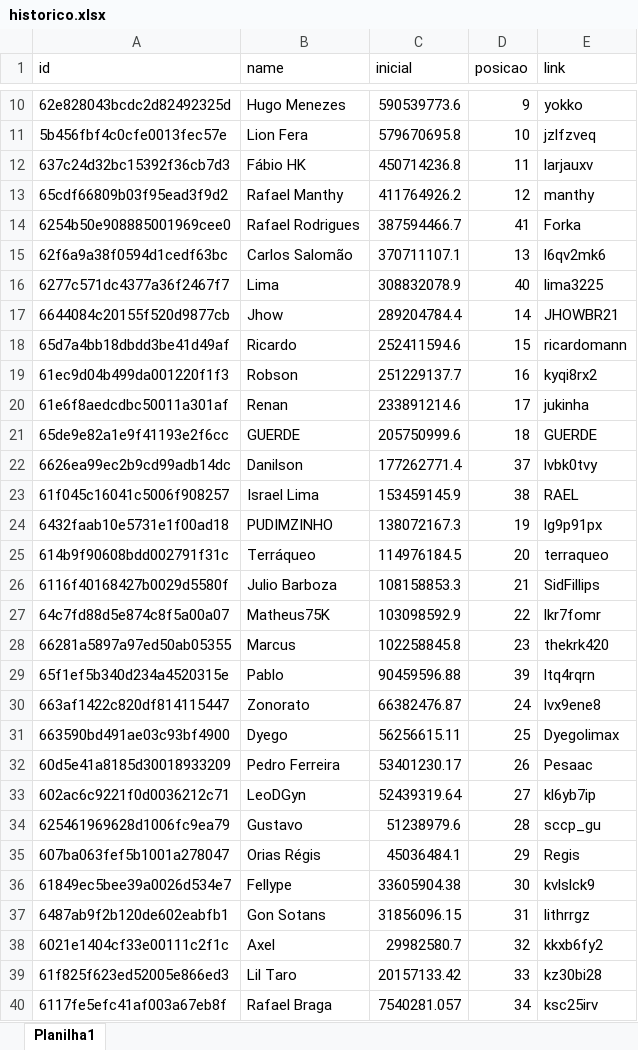
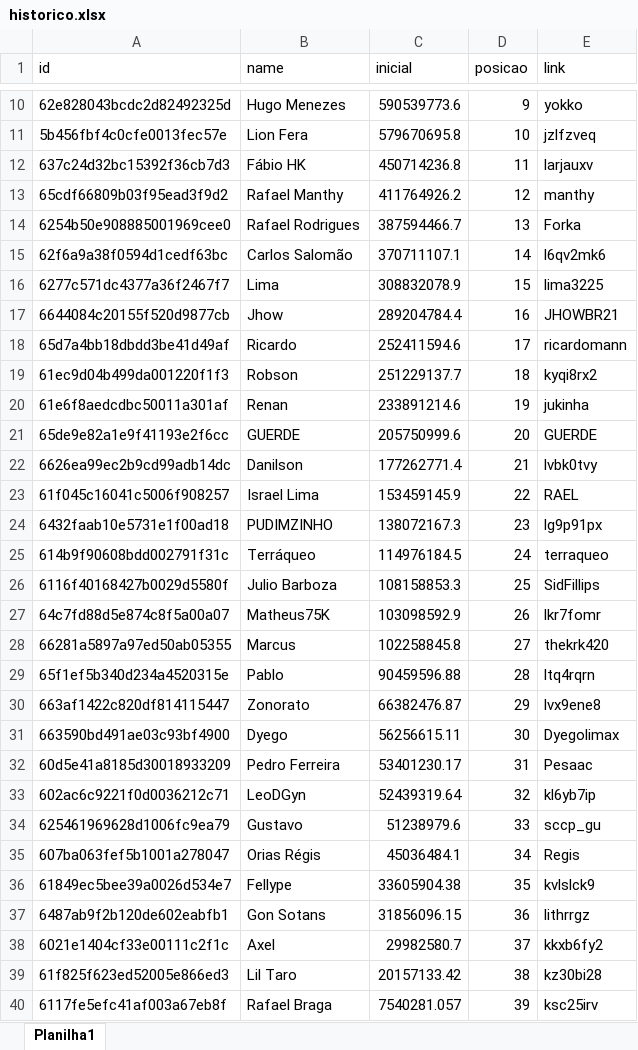
Before and after one commit to rk-fox/rk-fox.github.io, an Excel workbook: historico.xlsx, sheet Planilha1, drawn as a sheet; only a part is shown, gaps mark what is left out; values as stored, in another font and other column widths than the file's, no borders; the diff covers the shown part only; the diff names each change by its address in the sheet, - before the commit and + after, or states it on an @@ line.

Commit message:
Add files via upload

```diff
--- a/historico.xlsx (sheet Planilha1)
+++ b/historico.xlsx (sheet Planilha1)
-D14 (posicao): 41
+D14 (posicao): 13
-D15 (posicao): 13
+D15 (posicao): 14
-D16 (posicao): 40
+D16 (posicao): 15
-D17 (posicao): 14
+D17 (posicao): 16
-D18 (posicao): 15
+D18 (posicao): 17
-D19 (posicao): 16
+D19 (posicao): 18
-D20 (posicao): 17
+D20 (posicao): 19
-D21 (posicao): 18
+D21 (posicao): 20
-D22 (posicao): 37
+D22 (posicao): 21
-D23 (posicao): 38
+D23 (posicao): 22
-D24 (posicao): 19
+D24 (posicao): 23
-D25 (posicao): 20
+D25 (posicao): 24
-D26 (posicao): 21
+D26 (posicao): 25
-D27 (posicao): 22
+D27 (posicao): 26
-D28 (posicao): 23
+D28 (posicao): 27
-D29 (posicao): 39
+D29 (posicao): 28
-D30 (posicao): 24
+D30 (posicao): 29
-D31 (posicao): 25
+D31 (posicao): 30
-D32 (posicao): 26
+D32 (posicao): 31
-D33 (posicao): 27
+D33 (posicao): 32
-D34 (posicao): 28
+D34 (posicao): 33
-D35 (posicao): 29
+D35 (posicao): 34
-D36 (posicao): 30
+D36 (posicao): 35
-D37 (posicao): 31
+D37 (posicao): 36
-D38 (posicao): 32
+D38 (posicao): 37
-D39 (posicao): 33
+D39 (posicao): 38
-D40 (posicao): 34
+D40 (posicao): 39
```
Also changed, not shown: 2 edited cells elsewhere in this sheet.
